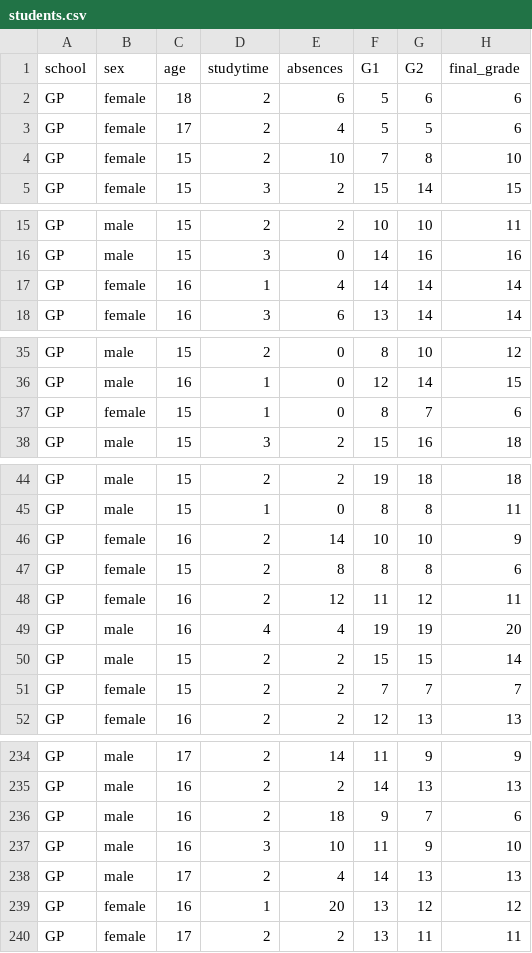
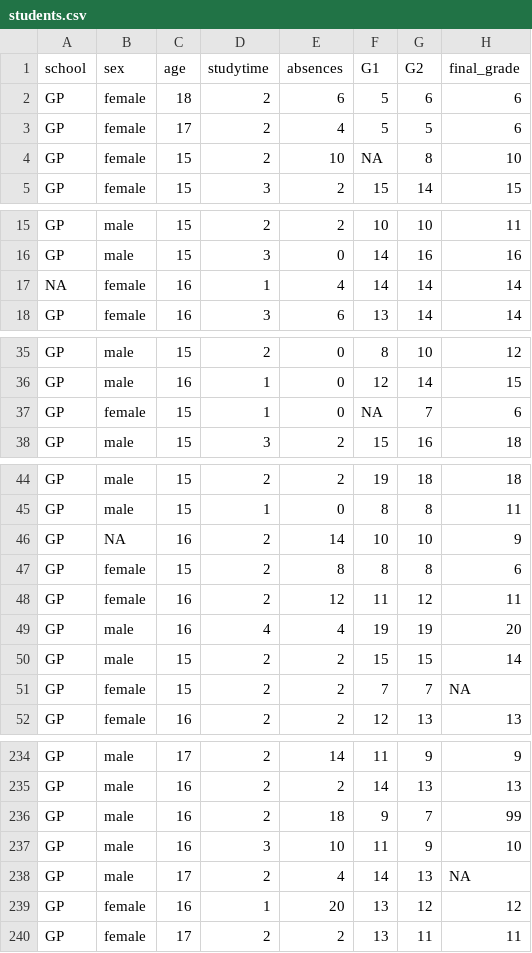
Before and after one commit to tomsca/data_sets, a CSV file: intro-to-ds/gp_6_datasets/students.csv, drawn as a sheet; only a part is shown, gaps mark what is left out; the diff covers the shown part only.

```diff
--- a/intro-to-ds/gp_6_datasets/students.csv
+++ b/intro-to-ds/gp_6_datasets/students.csv
@@ -4 +4 @@ GP,female,17,2,4,5,5,6
-GP,female,15,2,10,7,8,10
+"GP","female",15,2,10,NA,8,10
@@ -17 +17 @@ GP,male,15,3,0,14,16,16
-GP,female,16,1,4,14,14,14
+NA,"female",16,1,4,14,14,14
@@ -37 +37 @@ GP,male,16,1,0,12,14,15
-GP,female,15,1,0,8,7,6
+"GP","female",15,1,0,NA,7,6
@@ -46 +46 @@ GP,male,15,1,0,8,8,11
-GP,female,16,2,14,10,10,9
+"GP",NA,16,2,14,10,10,9
@@ -51 +51 @@ GP,male,15,2,2,15,15,14
-GP,female,15,2,2,7,7,7
+"GP","female",15,2,2,7,7,NA
@@ -236 +236 @@ GP,male,16,2,2,14,13,13
-GP,male,16,2,18,9,7,6
+"GP","male",16,2,18,9,7,99
@@ -238 +238 @@ GP,male,16,3,10,11,9,10
-GP,male,17,2,4,14,13,13
+"GP","male",17,2,4,14,13,NA
```
Also changed, not shown: 9 edited cells elsewhere in this file, intro-to-ds/gp_10_datasets/baseball.csv, intro-to-ds/gp_1_datasets/penguins.csv, 7 other files.
